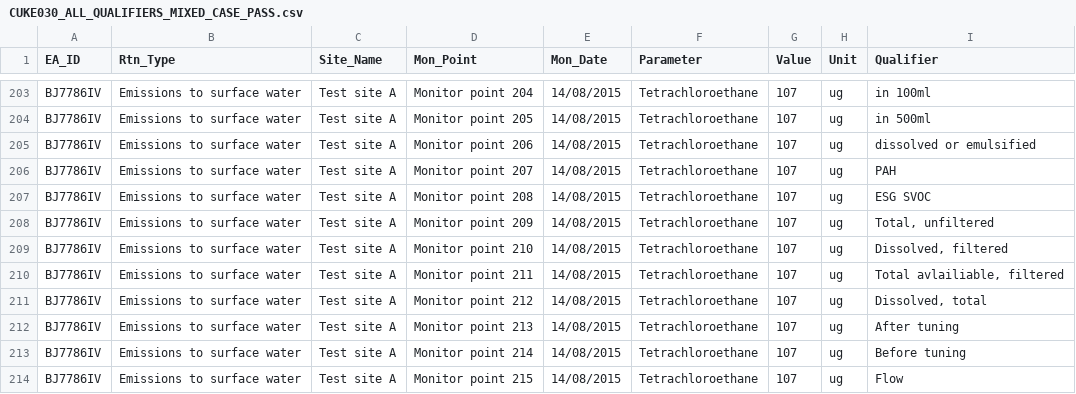
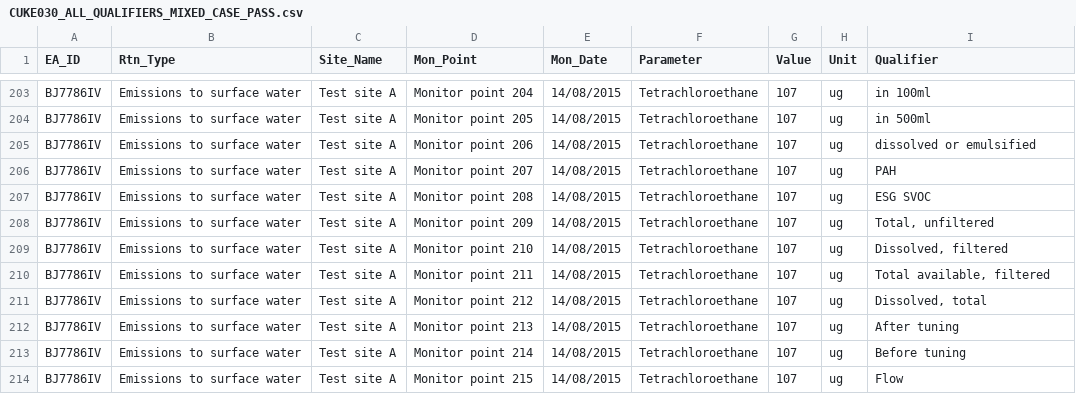
Before and after one commit to EnvironmentAgency/data-returns-acceptance-tests, a CSV file: features/support/files/Initial_Validation/CUKE030_ALL_QUALIFIERS_MIXED_CASE_PASS.csv, drawn as a sheet; only a part is shown, gaps mark what is left out.

Commit message:
updated controlled list typo

```diff
--- a/features/support/files/Initial_Validation/CUKE030_ALL_QUALIFIERS_MIXED_CASE_PASS.csv
+++ b/features/support/files/Initial_Validation/CUKE030_ALL_QUALIFIERS_MIXED_CASE_PASS.csv
@@ -209,3 +209,3 @@ BJ7786IV,Emissions to surface water,Test site A,Monitor point 209,14/08/2015,Tet
 BJ7786IV,Emissions to surface water,Test site A,Monitor point 210,14/08/2015,Tetrachloroethane,107,ug,"Dissolved, filtered"
-BJ7786IV,Emissions to surface water,Test site A,Monitor point 211,14/08/2015,Tetrachloroethane,107,ug,"Total avlailiable, filtered"
+BJ7786IV,Emissions to surface water,Test site A,Monitor point 211,14/08/2015,Tetrachloroethane,107,ug,"Total available, filtered"
 BJ7786IV,Emissions to surface water,Test site A,Monitor point 212,14/08/2015,Tetrachloroethane,107,ug,"Dissolved, total"
```
Also changed, not shown: features/support/files/Initial_Validation/CUKE030_ALL_QUALIFIERS_PASS.csv.
